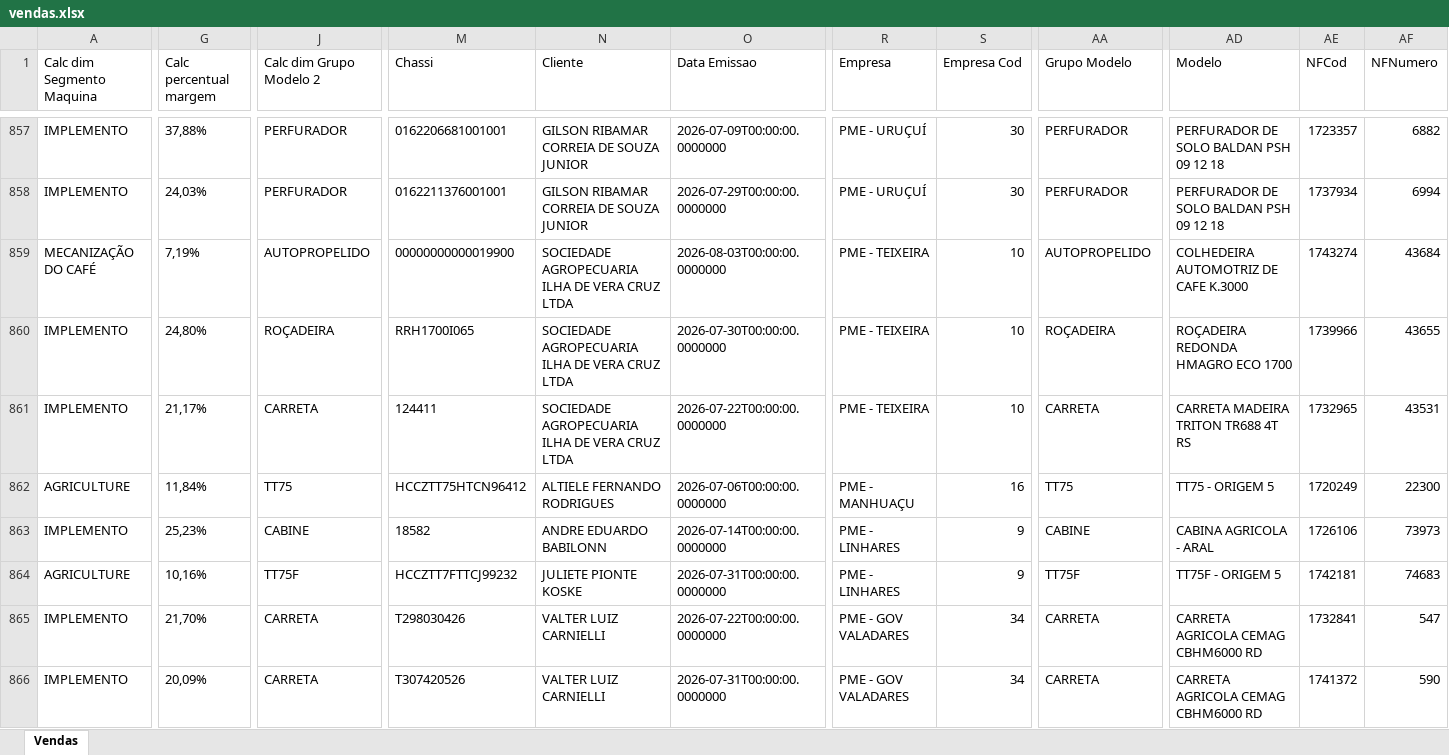
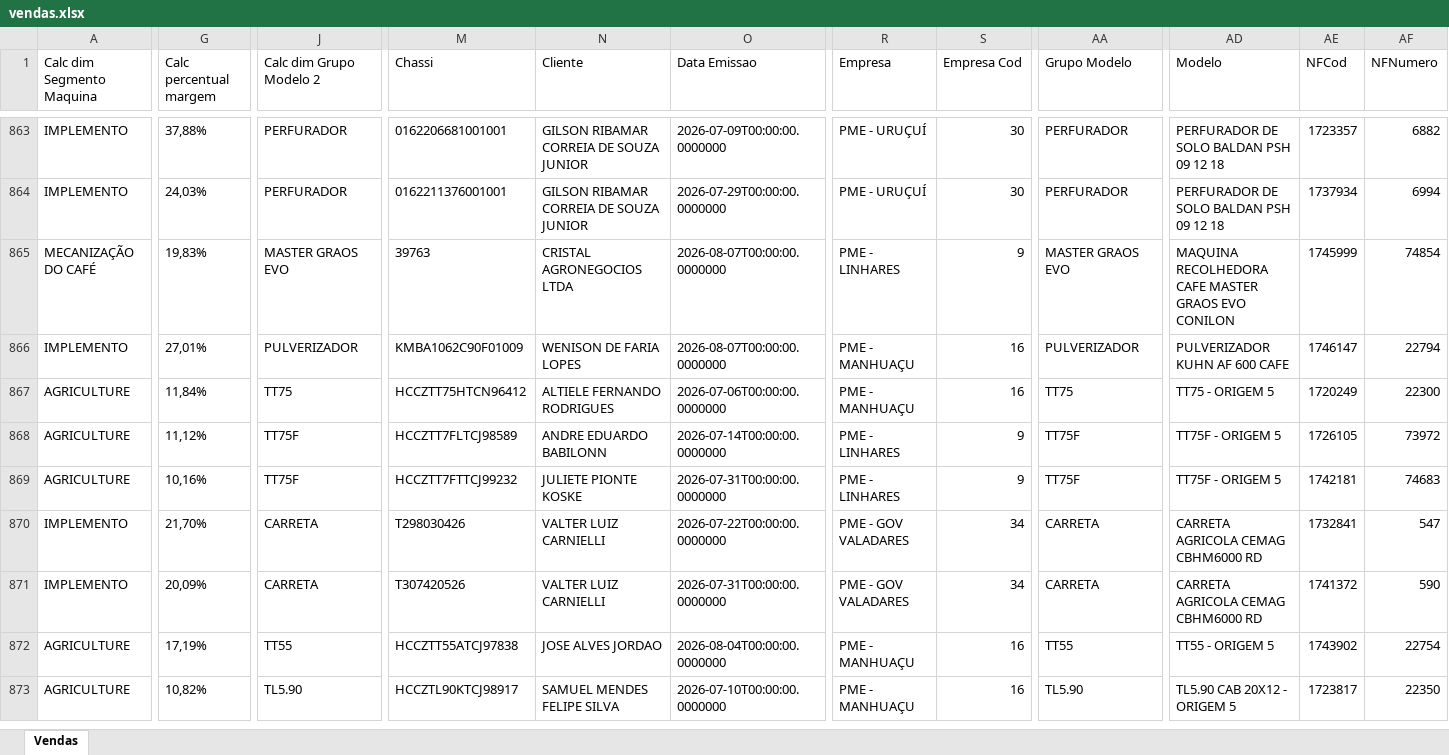
Before and after one commit to pedropme/dashboard-oportunidades, an Excel workbook: dados/vendas.xlsx, sheet Vendas, drawn as a sheet; only a part is shown, gaps mark what is left out; the shorter side is filled out with more unchanged rows; values as stored, in another font and other column widths than the file's, no borders; addresses are those after the commit; the diff covers the shown part only; the diff names each change by its address in the sheet, - before the commit and + after, or states it on an @@ line.

```diff
--- a/dados/vendas.xlsx (sheet Vendas)
+++ b/dados/vendas.xlsx (sheet Vendas)
-G865 (Calc percentual margem): 7,19%
+G865 (Calc percentual margem): 19,83%
-J865 (Calc dim Grupo Modelo 2): AUTOPROPELIDO
+J865 (Calc dim Grupo Modelo 2): MASTER GRAOS EVO
-M865 (Chassi): 00000000000019900
+M865 (Chassi): 39763
-N865 (Cliente): SOCIEDADE AGROPECUARIA ILHA DE VERA CRUZ LTDA
+N865 (Cliente): CRISTAL AGRONEGOCIOS LTDA
-O865 (Data Emissao): 2026-08-03T00:00:00.0000000
+O865 (Data Emissao): 2026-08-07T00:00:00.0000000
-R865 (Empresa): PME - TEIXEIRA
+R865 (Empresa): PME - LINHARES
-S865 (Empresa Cod): 10
+S865 (Empresa Cod): 9
-AA865 (Grupo Modelo): AUTOPROPELIDO
+AA865 (Grupo Modelo): MASTER GRAOS EVO
-AD865 (Modelo): COLHEDEIRA AUTOMOTRIZ DE CAFE K.3000
+AD865 (Modelo): MAQUINA RECOLHEDORA CAFE MASTER GRAOS EVO CONILON
-AE865 (NFCod): 1743274
+AE865 (NFCod): 1745999
-AF865 (NFNumero): 43684
+AF865 (NFNumero): 74854
-G866 (Calc percentual margem): 24,80%
+G866 (Calc percentual margem): 27,01%
-J866 (Calc dim Grupo Modelo 2): ROÇADEIRA
+J866 (Calc dim Grupo Modelo 2): PULVERIZADOR
-M866 (Chassi): RRH1700I065
+M866 (Chassi): KMBA1062C90F01009
-N866 (Cliente): SOCIEDADE AGROPECUARIA ILHA DE VERA CRUZ LTDA
+N866 (Cliente): WENISON DE FARIA LOPES
-O866 (Data Emissao): 2026-07-30T00:00:00.0000000
+O866 (Data Emissao): 2026-08-07T00:00:00.0000000
-R866 (Empresa): PME - TEIXEIRA
+R866 (Empresa): PME - MANHUAÇU
-S866 (Empresa Cod): 10
+S866 (Empresa Cod): 16
-AA866 (Grupo Modelo): ROÇADEIRA
+AA866 (Grupo Modelo): PULVERIZADOR
-AD866 (Modelo): ROÇADEIRA REDONDA HMAGRO ECO 1700
+AD866 (Modelo): PULVERIZADOR KUHN AF 600 CAFE
-AE866 (NFCod): 1739966
+AE866 (NFCod): 1746147
-AF866 (NFNumero): 43655
+AF866 (NFNumero): 22794
@@ row 861 moved to row 837: IMPLEMENTO @@
@@ row 863 moved to row 1505: IMPLEMENTO @@
@@ row 1498 moved to row 868: AGRICULTURE @@
```
Also changed, not shown: 5 added rows, 869 moved rows and 55 edited cells elsewhere in this sheet, 2 other files.
